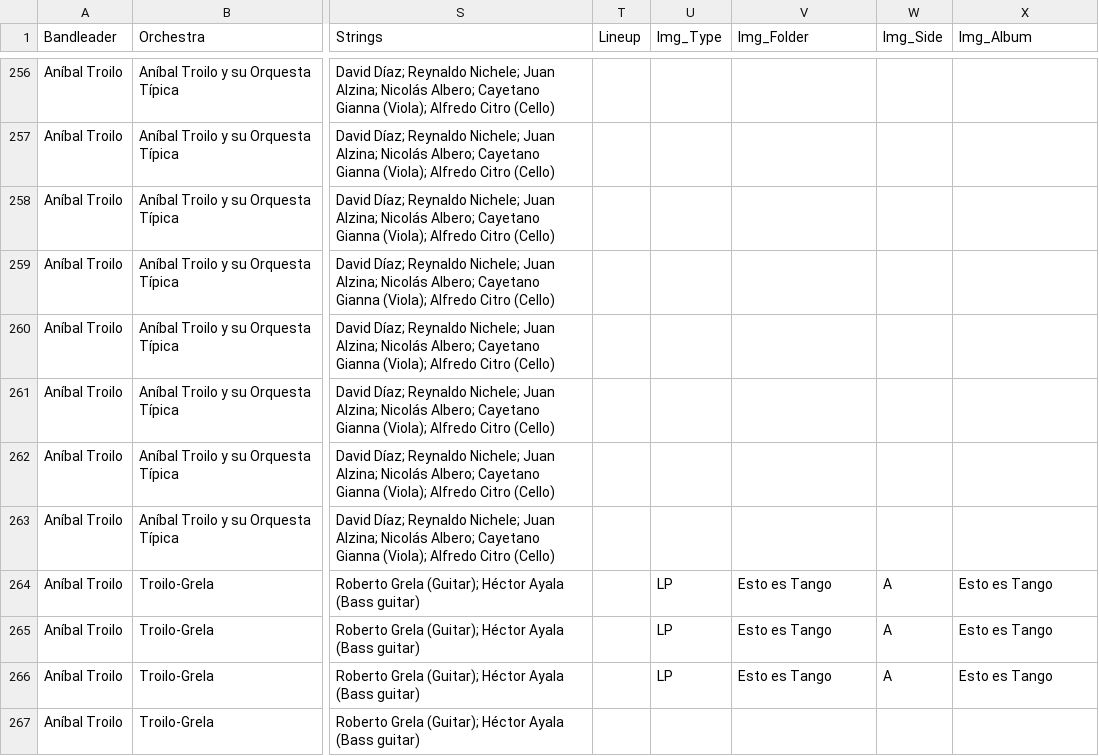
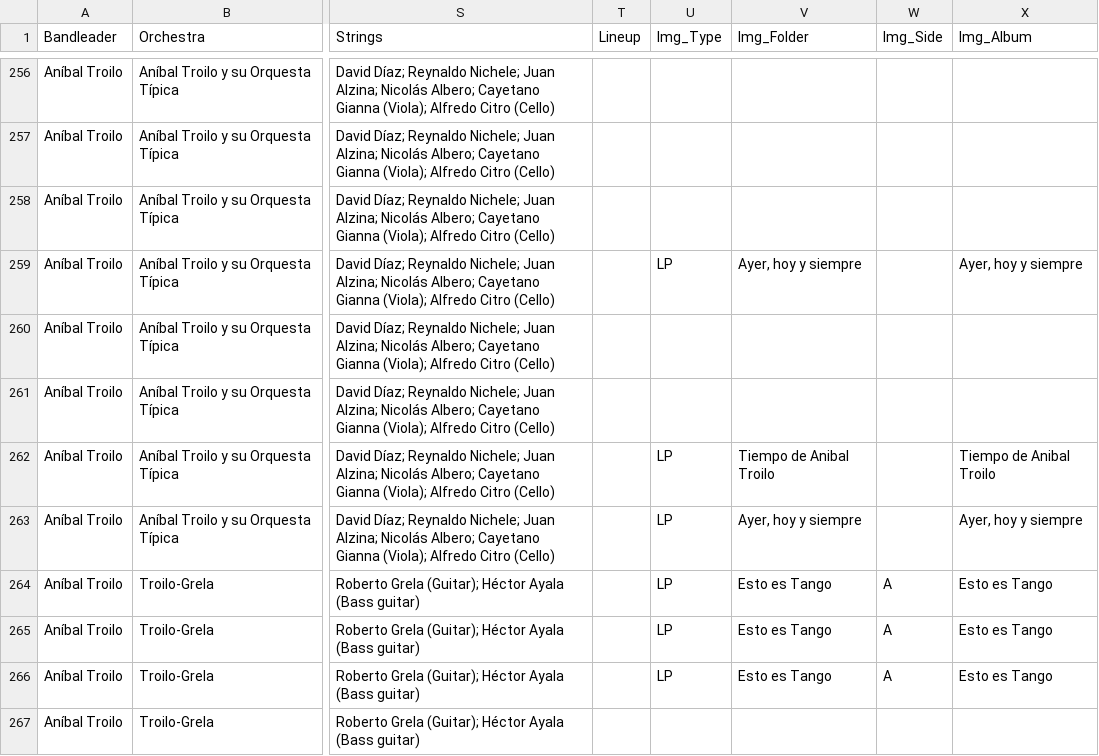
Before and after one commit to sericson0/tango-discographies, a CSV file: csv_files/Anibal Troilo.csv, drawn as a sheet; only a part is shown, gaps mark what is left out; the diff covers the shown part only; the diff names each change by its address in the sheet, - before the commit and + after, or states it on an @@ line.

```diff
--- a/csv_files/Anibal Troilo.csv
+++ b/csv_files/Anibal Troilo.csv
-U259 (Img_Type): (empty)
+U259 (Img_Type): LP
-V259 (Img_Folder): (empty)
+V259 (Img_Folder): Ayer, hoy y siempre
-X259 (Img_Album): (empty)
+X259 (Img_Album): Ayer, hoy y siempre
-U262:U263 (Img_Type): (empty)
+U262:U263 (Img_Type): LP
-V262 (Img_Folder): (empty)
+V262 (Img_Folder): Tiempo de Anibal Troilo
-X262 (Img_Album): (empty)
+X262 (Img_Album): Tiempo de Anibal Troilo
-V263 (Img_Folder): (empty)
+V263 (Img_Folder): Ayer, hoy y siempre
-X263 (Img_Album): (empty)
+X263 (Img_Album): Ayer, hoy y siempre
```
Also changed, not shown: 30 edited cells elsewhere in this file, csv_files/Donato Racciatti.csv, csv_files/Edmundo Rivero.csv, 30 other files.
